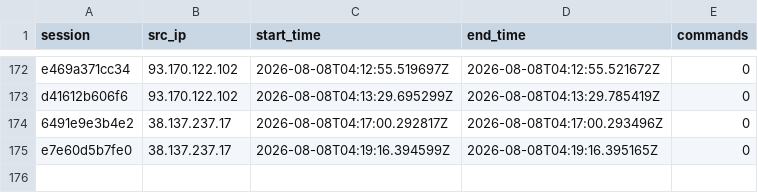
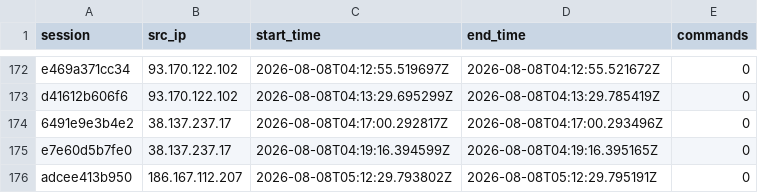
Before and after one commit to Prabhath-de/AWS_Honeypot, a CSV file: data/processed/session_summary.csv, drawn as a sheet; only a part is shown, gaps mark what is left out.

```diff
--- a/data/processed/session_summary.csv
+++ b/data/processed/session_summary.csv
@@ -175 +175,2 @@ d41612b606f6,93.170.122.102,2026-08-08T04:13:29.695299Z,2026-08-08T04:13:29.7854
 e7e60d5b7fe0,38.137.237.17,2026-08-08T04:19:16.394599Z,2026-08-08T04:19:16.395165Z,0
+adcee413b950,186.167.112.207,2026-08-08T05:12:29.793802Z,2026-08-08T05:12:29.795191Z,0
```
Also changed, not shown: data/processed/geoip_asn.csv, 3 other files.
